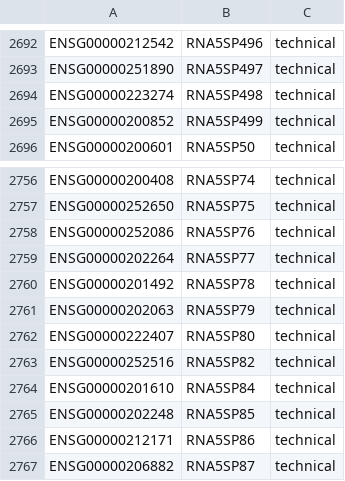
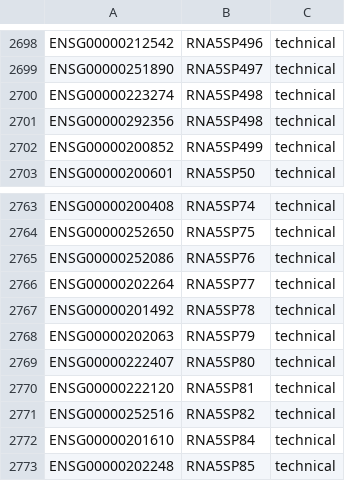
Before and after one commit to pirl-unc/pirlygenes, a CSV file: pirlygenes/data/clean-tpm-censored-genes.csv, drawn as a sheet; only a part is shown, gaps mark what is left out; the shorter side is filled out with more unchanged rows; the diff covers the shown part only; the diff names each change by its address in the sheet, - before the commit and + after, or states it on an @@ line.

```diff
--- a/pirlygenes/data/clean-tpm-censored-genes.csv
+++ b/pirlygenes/data/clean-tpm-censored-genes.csv
+row 2701: ENSG00000292356 | RNA5SP498 | technical
+row 2770: ENSG00000222120 | RNA5SP81 | technical
```
Also changed, not shown: 6 added rows elsewhere in this file, 2 other files.
